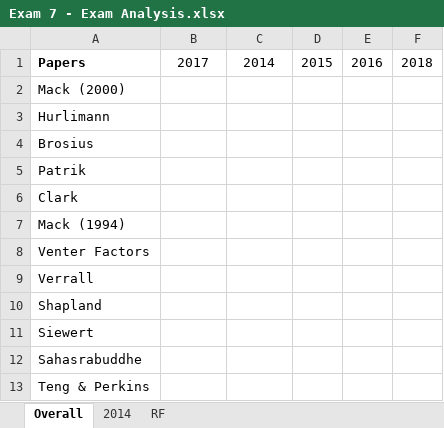
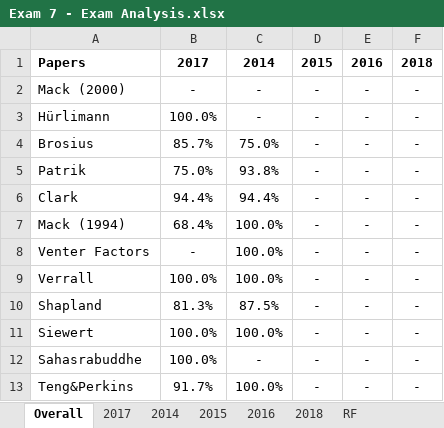
Before and after one commit to duneguy/Exam-Analysis, an Excel workbook: Data/Exam 7 - Exam Analysis.xlsx, sheet Overall, drawn as a sheet; only a part is shown; values as stored, in another font and other column widths than the file's, no borders; removed rows and columns are numbered as before the commit, all else as after; the diff covers the shown part only; the diff names each change by its address in the sheet, - before the commit and + after, or states it on an @@ line.

```diff
--- a/Data/Exam 7 - Exam Analysis.xlsx (sheet Overall)
+++ b/Data/Exam 7 - Exam Analysis.xlsx (sheet Overall)
+sheet tab: 2017
+sheet tab: 2015
+sheet tab: 2016
+sheet tab: 2018
-B1:F1 bold: off
+B1:F1 bold: on
-B2: (empty)
+B2: -
-C2: (empty)
+C2: -
-D2: (empty)
+D2: -
-E2: (empty)
+E2: -
-F2: (empty)
+F2: -
-row 3: Hurlimann
+row 3: Hürlimann | 100.0% | - | - | - | -
-B4: (empty)
+B4: 85.7%
-C4: (empty)
+C4: 75.0%
-D4:D12: (empty)
+D4:D12: -
-E4:E12: (empty)
+E4:E12: -
-F4:F12: (empty)
+F4:F12: -
-B5: (empty)
+B5: 75.0%
-C5: (empty)
+C5: 93.8%
-B6: (empty)
+B6: 94.4%
-C6: (empty)
+C6: 94.4%
-B7: (empty)
+B7: 68.4%
-C7:C9: (empty)
+C7:C9: 100.0%
-B8: (empty)
+B8: -
-B9: (empty)
+B9: 100.0%
-B10: (empty)
+B10: 81.3%
-C10: (empty)
+C10: 87.5%
-B11:B12: (empty)
+B11:B12: 100.0%
-C11: (empty)
+C11: 100.0%
-C12: (empty)
+C12: -
-row 13: Teng & Perkins
+row 13: Teng&Perkins | 91.7% | 100.0% | - | - | -
```
Also changed, not shown: 2 added rows, 1 removed row and 70 edited cells elsewhere in this sheet, sheet 2014.
